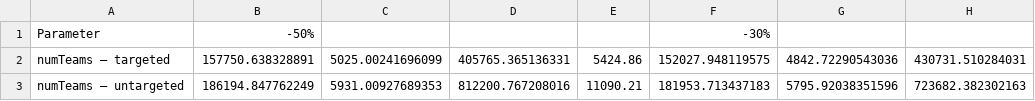
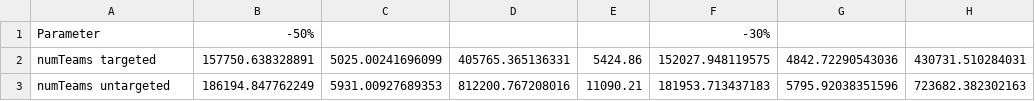
Before and after one commit to deanmatter/measles-drones, a CSV file: results/sensitivity/monocentric_numteams.csv, drawn as a sheet; only a part is shown; the diff names each change by its address in the sheet, - before the commit and + after, or states it on an @@ line.

Commit message:
numTeams sensitivity plots for article

```diff
--- a/results/sensitivity/monocentric_numteams.csv
+++ b/results/sensitivity/monocentric_numteams.csv
-A2: numTeams – targeted
+A2: numTeams targeted
-A3: numTeams – untargeted
+A3: numTeams untargeted
```
Also changed, not shown: 4 other files.
